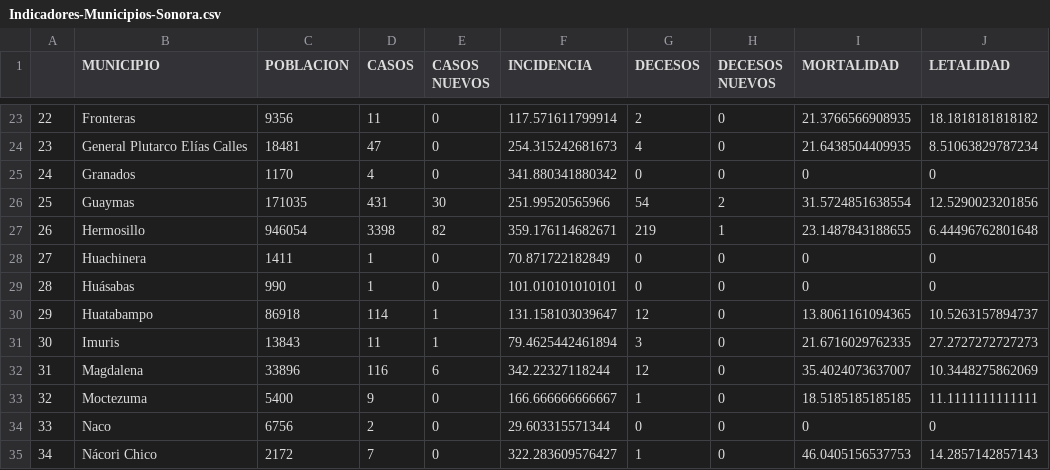
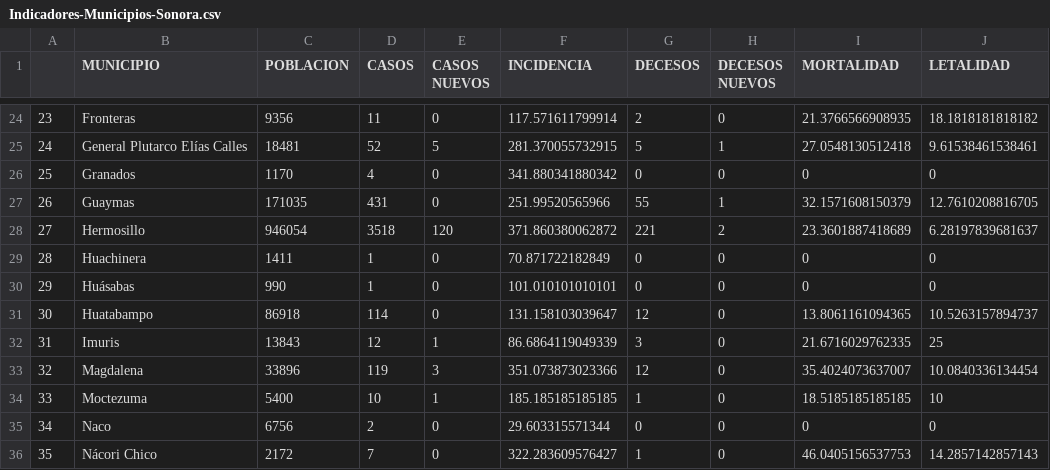
Before and after one commit to dogomoreno/Covid19-Sonora-Municipios, a CSV file: Indicadores-Municipios-Sonora.csv, drawn as a sheet; only a part is shown, gaps mark what is left out; addresses are those after the commit; the diff covers the shown part only; the diff names each change by its address in the sheet, - before the commit and + after, or states it on an @@ line.

```diff
--- a/Indicadores-Municipios-Sonora.csv
+++ b/Indicadores-Municipios-Sonora.csv
@@ column A renumbered from row 8 down @@
-D25 (CASOS): 47
+D25 (CASOS): 52
-E25 (CASOS NUEVOS): 0
+E25 (CASOS NUEVOS): 5
-F25 (INCIDENCIA): 254.315242681673
+F25 (INCIDENCIA): 281.370055732915
-G25 (DECESOS): 4
+G25 (DECESOS): 5
-H25 (DECESOS NUEVOS): 0
+H25 (DECESOS NUEVOS): 1
-I25 (MORTALIDAD): 21.6438504409935
+I25 (MORTALIDAD): 27.0548130512418
-J25 (LETALIDAD): 8.51063829787234
+J25 (LETALIDAD): 9.61538461538461
-E27 (CASOS NUEVOS): 30
+E27 (CASOS NUEVOS): 0
-G27 (DECESOS): 54
+G27 (DECESOS): 55
-H27 (DECESOS NUEVOS): 2
+H27 (DECESOS NUEVOS): 1
-I27 (MORTALIDAD): 31.5724851638554
+I27 (MORTALIDAD): 32.1571608150379
-J27 (LETALIDAD): 12.5290023201856
+J27 (LETALIDAD): 12.7610208816705
-D28 (CASOS): 3398
+D28 (CASOS): 3518
-E28 (CASOS NUEVOS): 82
+E28 (CASOS NUEVOS): 120
-F28 (INCIDENCIA): 359.176114682671
+F28 (INCIDENCIA): 371.860380062872
-G28 (DECESOS): 219
+G28 (DECESOS): 221
-H28 (DECESOS NUEVOS): 1
+H28 (DECESOS NUEVOS): 2
-I28 (MORTALIDAD): 23.1487843188655
+I28 (MORTALIDAD): 23.3601887418689
-J28 (LETALIDAD): 6.44496762801648
+J28 (LETALIDAD): 6.28197839681637
-E31 (CASOS NUEVOS): 1
+E31 (CASOS NUEVOS): 0
-D32 (CASOS): 11
+D32 (CASOS): 12
-F32 (INCIDENCIA): 79.4625442461894
+F32 (INCIDENCIA): 86.6864119049339
-J32 (LETALIDAD): 27.2727272727273
+J32 (LETALIDAD): 25
-D33 (CASOS): 116
+D33 (CASOS): 119
-E33 (CASOS NUEVOS): 6
+E33 (CASOS NUEVOS): 3
-F33 (INCIDENCIA): 342.22327118244
+F33 (INCIDENCIA): 351.073873023366
-J33 (LETALIDAD): 10.3448275862069
+J33 (LETALIDAD): 10.0840336134454
-D34 (CASOS): 9
+D34 (CASOS): 10
-E34 (CASOS NUEVOS): 0
+E34 (CASOS NUEVOS): 1
-F34 (INCIDENCIA): 166.666666666667
+F34 (INCIDENCIA): 185.185185185185
-J34 (LETALIDAD): 11.1111111111111
+J34 (LETALIDAD): 10
```
Also changed, not shown: 1 added row and 66 edited cells elsewhere in this file, Casosdiarios.csv, Decesosdiarios.csv, 2 other files.
